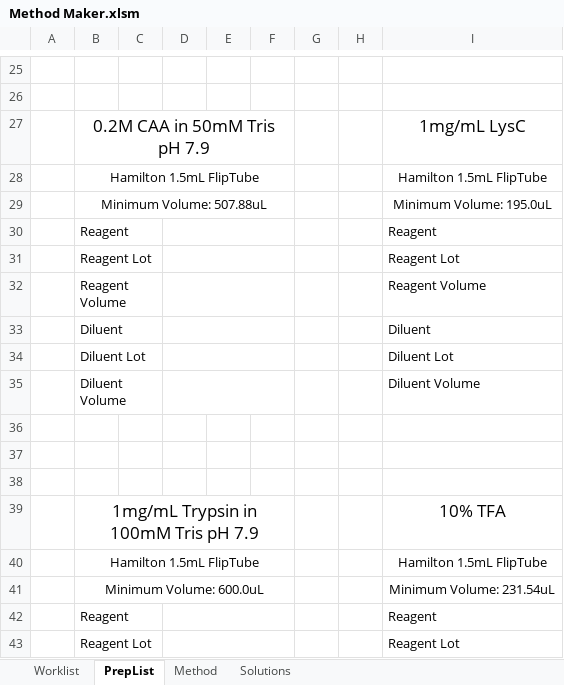
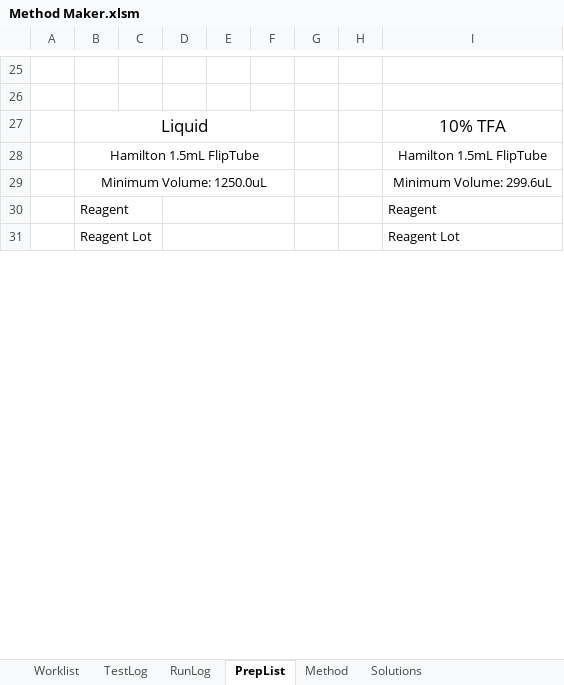
Before and after one commit to Pfizer-BradleyBare/PytomatedLiquidHandling, an Excel workbook: Method Maker.xlsm, sheet PrepList, drawn as a sheet; only a part is shown, gaps mark what is left out; values as stored, in another font and other column widths than the file's, no borders; removed rows and columns are numbered as before the commit, all else as after; the diff covers the shown part only; the diff names each change by its address in the sheet, - before the commit and + after, or states it on an @@ line.

```diff
--- a/Method Maker.xlsm (sheet PrepList)
+++ b/Method Maker.xlsm (sheet PrepList)
+sheet tab: TestLog
+sheet tab: RunLog
-row 27:  | 0.2M CAA in 50mM Tris pH 7.9 |  |  |  |  |  |  | 1mg/mL LysC
+row 27:  | Liquid |  |  |  |  |  |  | 10% TFA
-row 29:  | Minimum Volume: 507.88uL |  |  |  |  |  |  | Minimum Volume: 195.0uL
-row 30:  | Reagent |  |  |  |  |  |  | Reagent
-row 31:  | Reagent Lot |  |  |  |  |  |  | Reagent Lot
-row 32:  | Reagent Volume |  |  |  |  |  |  | Reagent Volume
-row 33:  | Diluent |  |  |  |  |  |  | Diluent
-row 34:  | Diluent Lot |  |  |  |  |  |  | Diluent Lot
-row 35:  | Diluent Volume |  |  |  |  |  |  | Diluent Volume
-row 36: (empty)
-row 37: (empty)
-row 38: (empty)
-row 39:  | 1mg/mL Trypsin in 100mM Tris pH 7.9 |  |  |  |  |  |  | 10% TFA
-row 40:  | Hamilton 1.5mL FlipTube |  |  |  |  |  |  | Hamilton 1.5mL FlipTube
-B29: Minimum Volume: 600.0uL
+B29: Minimum Volume: 1250.0uL
-I29: Minimum Volume: 231.54uL
+I29: Minimum Volume: 299.6uL
```
Also changed, not shown: 4 added rows, 4 removed rows and 9 edited cells elsewhere in this sheet, sheet Method, sheet Solutions, charts or pictures, 2 other files.
